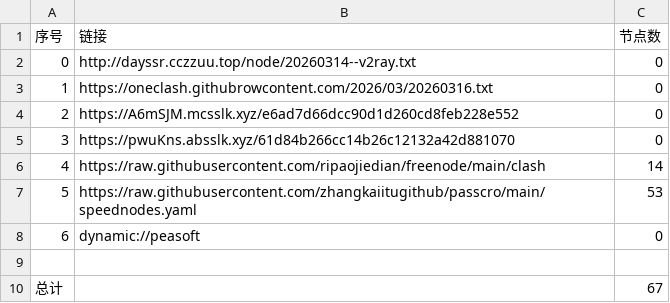
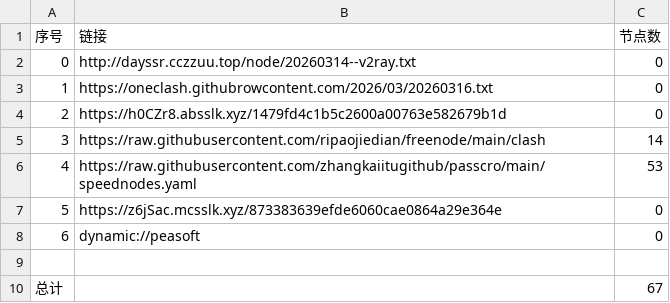
Before and after one commit to obscure1990/AutoMergePublicNodes, a CSV file: list_result.csv, drawn as a sheet; removed rows and columns are numbered as before the commit, all else as after; the diff names each change by its address in the sheet, - before the commit and + after, or states it on an @@ line.

```diff
--- a/list_result.csv
+++ b/list_result.csv
-row 4: 2 | https://A6mSJM.mcsslk.xyz/e6ad7d66dcc90d1d260cd8feb228e552 | 0
@@ column A (序号) renumbered between rows 4 and 6 @@
-B4 (链接): https://pwuKns.absslk.xyz/61d84b266cc14b26c12132a42d881070
+B4 (链接): https://h0CZr8.absslk.xyz/1479fd4c1b5c2600a00763e582679b1d
+row 7: 5 | https://z6jSac.mcsslk.xyz/873383639efde6060cae0864a29e364e | 0
```
Also changed, not shown: 19 other files.
